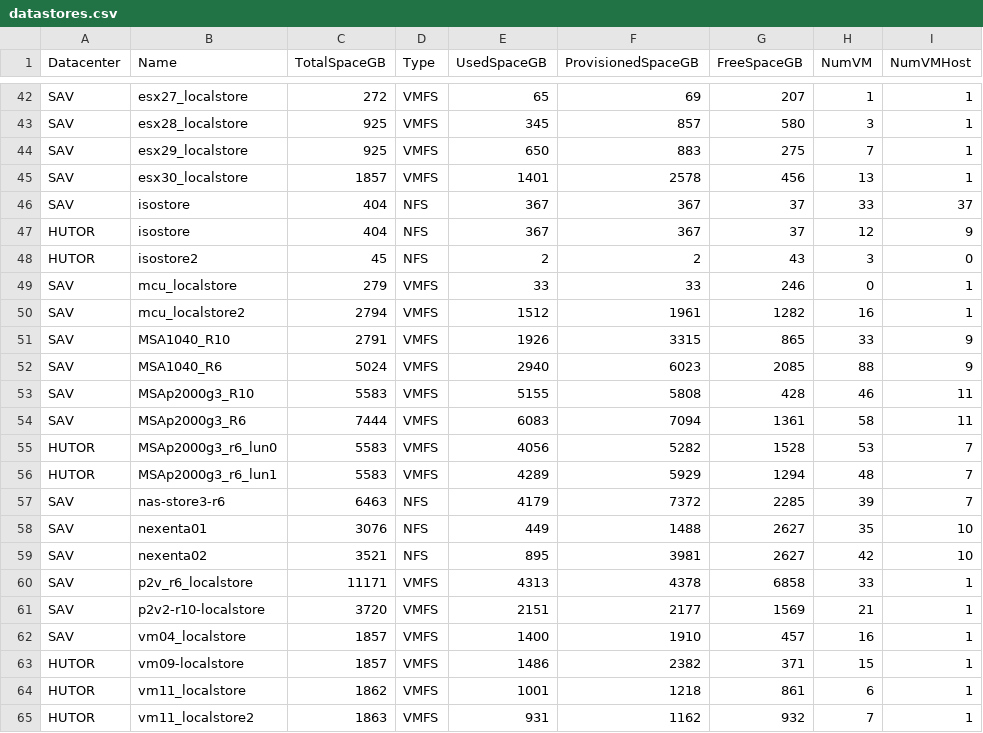
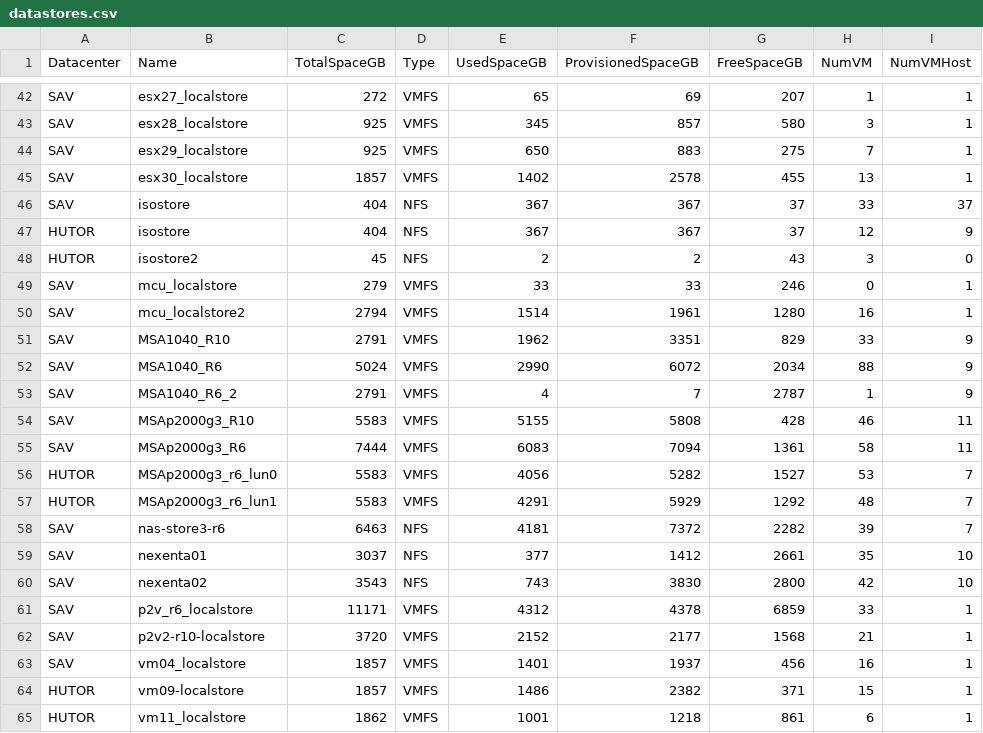
Before and after one commit to akrush24/vmware-stats, a CSV file: datastores.csv, drawn as a sheet; only a part is shown, gaps mark what is left out; the shorter side is filled out with more unchanged rows; the diff covers the shown part only.

Commit message:
Wed Feb 11 06:22:40 RTZST 2015, from Windows

```diff
--- a/datastores.csv
+++ b/datastores.csv
@@ -44,3 +44,3 @@
 "SAV","esx29_localstore","925","VMFS","650","883","275","7","1"
-"SAV","esx30_localstore","1857","VMFS","1401","2578","456","13","1"
+"SAV","esx30_localstore","1857","VMFS","1402","2578","455","13","1"
 "SAV","isostore","404","NFS","367","367","37","33","37"
@@ -49,15 +49,16 @@
 "SAV","mcu_localstore","279","VMFS","33","33","246","0","1"
-"SAV","mcu_localstore2","2794","VMFS","1512","1961","1282","16","1"
-"SAV","MSA1040_R10","2791","VMFS","1926","3315","865","33","9"
-"SAV","MSA1040_R6","5024","VMFS","2940","6023","2085","88","9"
+"SAV","mcu_localstore2","2794","VMFS","1514","1961","1280","16","1"
+"SAV","MSA1040_R10","2791","VMFS","1962","3351","829","33","9"
+"SAV","MSA1040_R6","5024","VMFS","2990","6072","2034","88","9"
+"SAV","MSA1040_R6_2","2791","VMFS","4","7","2787","1","9"
 "SAV","MSAp2000g3_R10","5583","VMFS","5155","5808","428","46","11"
 "SAV","MSAp2000g3_R6","7444","VMFS","6083","7094","1361","58","11"
-"HUTOR","MSAp2000g3_r6_lun0","5583","VMFS","4056","5282","1528","53","7"
-"HUTOR","MSAp2000g3_r6_lun1","5583","VMFS","4289","5929","1294","48","7"
-"SAV","nas-store3-r6","6463","NFS","4179","7372","2285","39","7"
-"SAV","nexenta01","3076","NFS","449","1488","2627","35","10"
-"SAV","nexenta02","3521","NFS","895","3981","2627","42","10"
-"SAV","p2v_r6_localstore","11171","VMFS","4313","4378","6858","33","1"
-"SAV","p2v2-r10-localstore","3720","VMFS","2151","2177","1569","21","1"
-"SAV","vm04_localstore","1857","VMFS","1400","1910","457","16","1"
+"HUTOR","MSAp2000g3_r6_lun0","5583","VMFS","4056","5282","1527","53","7"
+"HUTOR","MSAp2000g3_r6_lun1","5583","VMFS","4291","5929","1292","48","7"
+"SAV","nas-store3-r6","6463","NFS","4181","7372","2282","39","7"
+"SAV","nexenta01","3037","NFS","377","1412","2661","35","10"
+"SAV","nexenta02","3543","NFS","743","3830","2800","42","10"
+"SAV","p2v_r6_localstore","11171","VMFS","4312","4378","6859","33","1"
+"SAV","p2v2-r10-localstore","3720","VMFS","2152","2177","1568","21","1"
+"SAV","vm04_localstore","1857","VMFS","1401","1937","456","16","1"
 "HUTOR","vm09-localstore","1857","VMFS","1486","2382","371","15","1"
```
Also changed, not shown: 14 edited cells elsewhere in this file.
